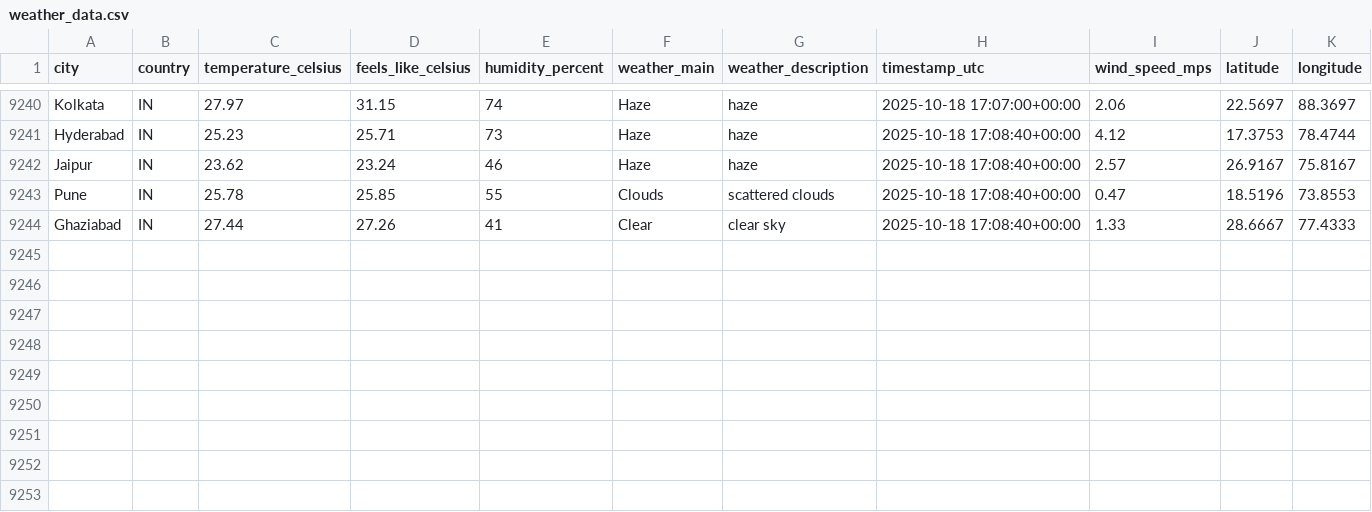
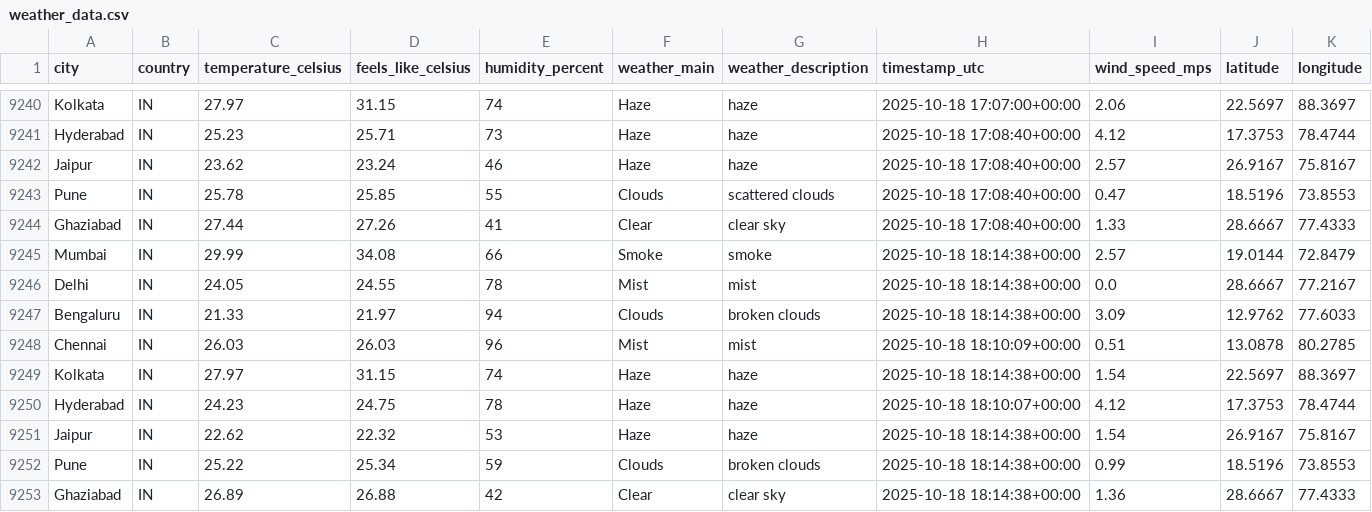
Before and after one commit to 4yushraman-jpg/weather-dashboard, a CSV file: weather_data.csv, drawn as a sheet; only a part is shown, gaps mark what is left out; rows hold the shown columns only; the diff names each change by its address in the sheet, - before the commit and + after, or states it on an @@ line.

```diff
--- a/weather_data.csv
+++ b/weather_data.csv
+row 9245: Mumbai | IN | 29.99 | 34.08 | 66 | Smoke | smoke | 2025-10-18 18:14:38+00:00 | 2.57 | 19.0144 | 72.8479
+row 9246: Delhi | IN | 24.05 | 24.55 | 78 | Mist | mist | 2025-10-18 18:14:38+00:00 | 0.0 | 28.6667 | 77.2167
+row 9247: Bengaluru | IN | 21.33 | 21.97 | 94 | Clouds | broken clouds | 2025-10-18 18:14:38+00:00 | 3.09 | 12.9762 | 77.6033
+row 9248: Chennai | IN | 26.03 | 26.03 | 96 | Mist | mist | 2025-10-18 18:10:09+00:00 | 0.51 | 13.0878 | 80.2785
+row 9249: Kolkata | IN | 27.97 | 31.15 | 74 | Haze | haze | 2025-10-18 18:14:38+00:00 | 1.54 | 22.5697 | 88.3697
+row 9250: Hyderabad | IN | 24.23 | 24.75 | 78 | Haze | haze | 2025-10-18 18:10:07+00:00 | 4.12 | 17.3753 | 78.4744
+row 9251: Jaipur | IN | 22.62 | 22.32 | 53 | Haze | haze | 2025-10-18 18:14:38+00:00 | 1.54 | 26.9167 | 75.8167
+row 9252: Pune | IN | 25.22 | 25.34 | 59 | Clouds | broken clouds | 2025-10-18 18:14:38+00:00 | 0.99 | 18.5196 | 73.8553
+row 9253: Ghaziabad | IN | 26.89 | 26.88 | 42 | Clear | clear sky | 2025-10-18 18:14:38+00:00 | 1.36 | 28.6667 | 77.4333
```
Also changed, not shown: 1 other file.
